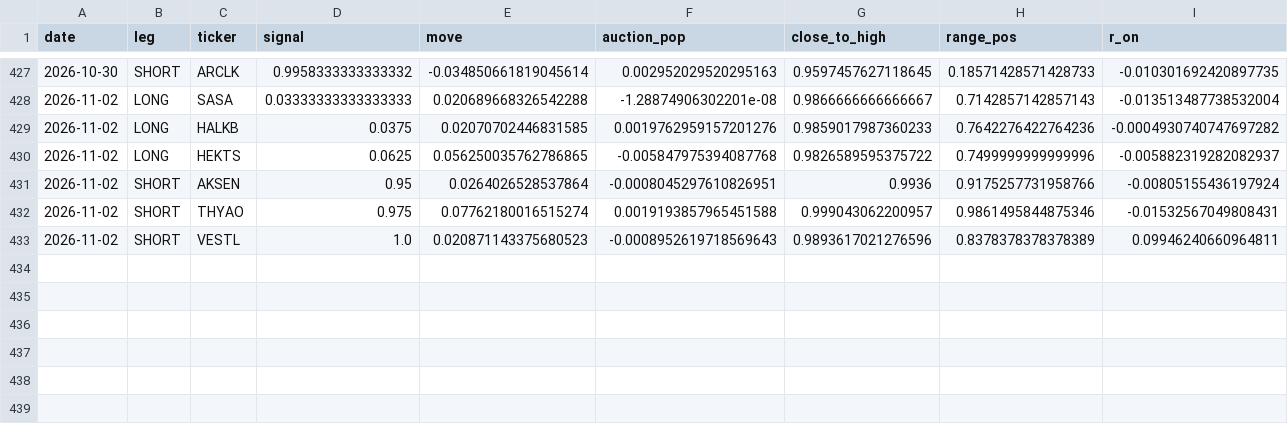
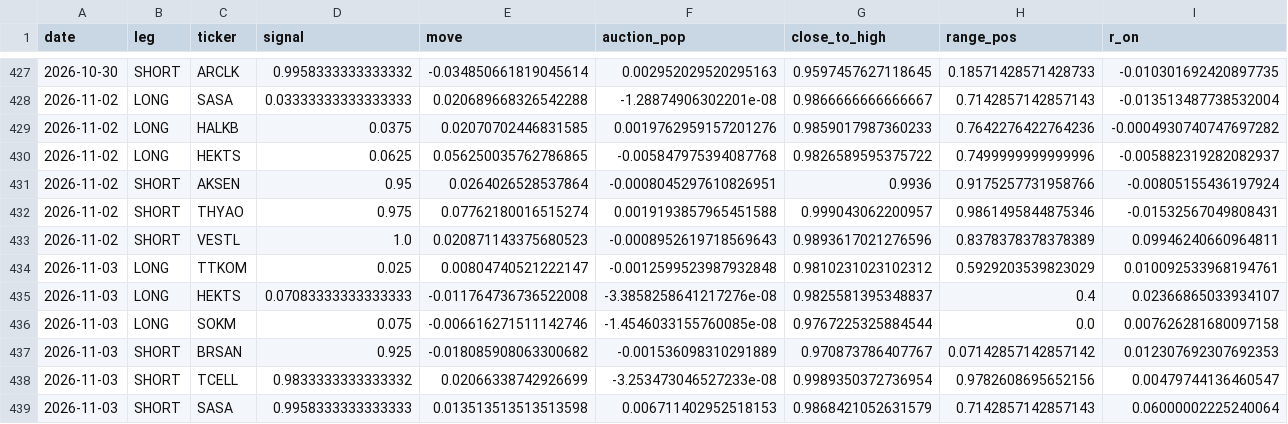
Before and after one commit to Edi-gzl/bist-strategies, a CSV file: ens5/out/ens5_picks.csv, drawn as a sheet; only a part is shown, gaps mark what is left out; rows hold the shown columns only; the diff names each change by its address in the sheet, - before the commit and + after, or states it on an @@ line.

```diff
--- a/ens5/out/ens5_picks.csv
+++ b/ens5/out/ens5_picks.csv
+row 434: 2026-11-03 | LONG | TTKOM | 0.025 | 0.00804740521222147 | -0.0012599523987932848 | 0.9810231023102312 | 0.5929203539823029 | 0.010092533968194761
+row 435: 2026-11-03 | LONG | HEKTS | 0.07083333333333333 | -0.011764736736522008 | -3.3858258641217276e-08 | 0.9825581395348837 | 0.4 | 0.02366865033934107
+row 436: 2026-11-03 | LONG | SOKM | 0.075 | -0.006616271511142746 | -1.4546033155760085e-08 | 0.9767225325884544 | 0.0 | 0.007626281680097158
+row 437: 2026-11-03 | SHORT | BRSAN | 0.925 | -0.018085908063300682 | -0.001536098310291889 | 0.970873786407767 | 0.07142857142857142 | 0.012307692307692353
+row 438: 2026-11-03 | SHORT | TCELL | 0.9833333333333332 | 0.02066338742926699 | -3.253473046527233e-08 | 0.9989350372736954 | 0.9782608695652156 | 0.00479744136460547
+row 439: 2026-11-03 | SHORT | SASA | 0.9958333333333333 | 0.013513513513513598 | 0.006711402952518153 | 0.9868421052631579 | 0.7142857142857143 | 0.06000002225240064
```
Also changed, not shown: ens5/out/ens5_daily.csv, ens5/out/ens5_pending.csv, 9 other files.
